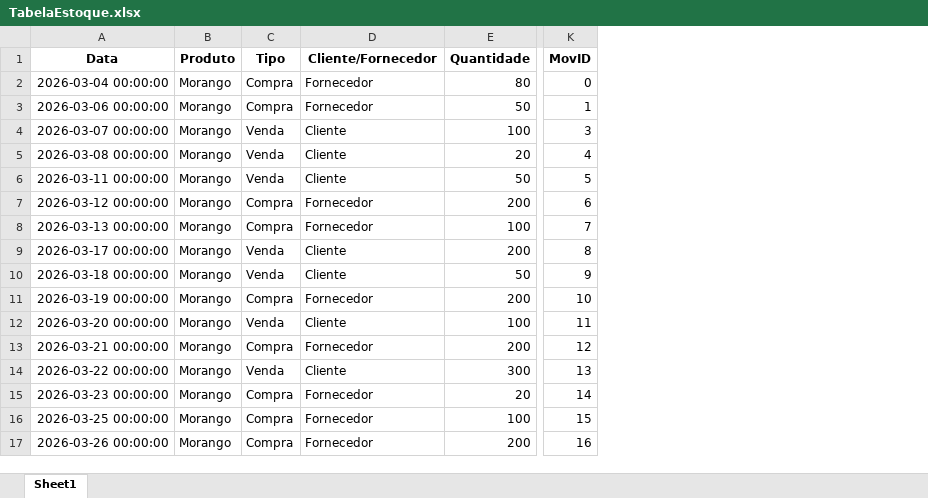
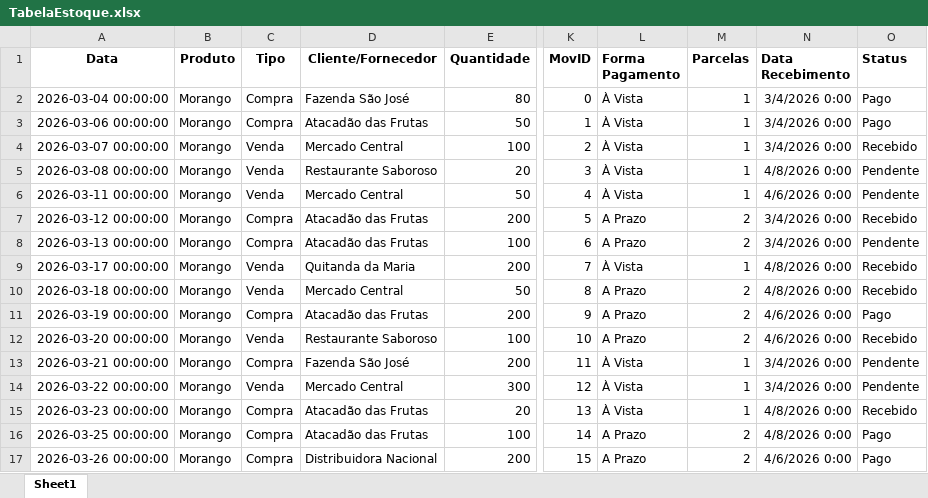
Before and after one commit to MarcelFMartins/Estoque, an Excel workbook: TabelaEstoque.xlsx, sheet Sheet1, drawn as a sheet; only a part is shown, gaps mark what is left out; values as stored, in another font and other column widths than the file's, no borders; the diff covers the shown part only; the diff names each change by its address in the sheet, - before the commit and + after, or states it on an @@ line.

```diff
--- a/TabelaEstoque.xlsx (sheet Sheet1)
+++ b/TabelaEstoque.xlsx (sheet Sheet1)
+column L (Forma Pagamento), rows 2-17: À Vista | À Vista | À Vista | À Vista | À Vista | A Prazo | A Prazo | À Vista | A Prazo | A Prazo | A Prazo | À Vista | À Vista | À Vista | A Prazo | A Prazo
+column M (Parcelas), rows 2-17: 1 | 1 | 1 | 1 | 1 | 2 | 2 | 1 | 2 | 2 | 2 | 1 | 1 | 1 | 2 | 2
+column N (Data Recebimento), rows 2-17: 3/4/2026 0:00 | 3/4/2026 0:00 | 3/4/2026 0:00 | 4/8/2026 0:00 | 4/6/2026 0:00 | 3/4/2026 0:00 | 3/4/2026 0:00 | 4/8/2026 0:00 | 4/8/2026 0:00 | 4/6/2026 0:00 | 4/6/2026 0:00 | 3/4/2026 0:00 | 3/4/2026 0:00 | 4/8/2026 0:00 | 4/8/2026 0:00 | 4/6/2026 0:00
+column O (Status), rows 2-17: Pago | Pago | Recebido | Pendente | Pendente | Recebido | Pendente | Recebido | Recebido | Pago | Recebido | Pendente | Pendente | Recebido | Pago | Pago
-D2 (Cliente/Fornecedor): Fornecedor
+D2 (Cliente/Fornecedor): Fazenda São José
-D3 (Cliente/Fornecedor): Fornecedor
+D3 (Cliente/Fornecedor): Atacadão das Frutas
-D4 (Cliente/Fornecedor): Cliente
+D4 (Cliente/Fornecedor): Mercado Central
-K4 (MovID): 3
+K4 (MovID): 2
-D5 (Cliente/Fornecedor): Cliente
+D5 (Cliente/Fornecedor): Restaurante Saboroso
-K5 (MovID): 4
+K5 (MovID): 3
-D6 (Cliente/Fornecedor): Cliente
+D6 (Cliente/Fornecedor): Mercado Central
-K6 (MovID): 5
+K6 (MovID): 4
-D7:D8 (Cliente/Fornecedor): Fornecedor
+D7:D8 (Cliente/Fornecedor): Atacadão das Frutas
-K7 (MovID): 6
+K7 (MovID): 5
-K8 (MovID): 7
+K8 (MovID): 6
-D9 (Cliente/Fornecedor): Cliente
+D9 (Cliente/Fornecedor): Quitanda da Maria
-K9 (MovID): 8
+K9 (MovID): 7
-D10 (Cliente/Fornecedor): Cliente
+D10 (Cliente/Fornecedor): Mercado Central
-K10 (MovID): 9
+K10 (MovID): 8
-D11 (Cliente/Fornecedor): Fornecedor
+D11 (Cliente/Fornecedor): Atacadão das Frutas
-K11 (MovID): 10
+K11 (MovID): 9
-D12 (Cliente/Fornecedor): Cliente
+D12 (Cliente/Fornecedor): Restaurante Saboroso
-K12 (MovID): 11
+K12 (MovID): 10
-D13 (Cliente/Fornecedor): Fornecedor
+D13 (Cliente/Fornecedor): Fazenda São José
-K13 (MovID): 12
+K13 (MovID): 11
-D14 (Cliente/Fornecedor): Cliente
+D14 (Cliente/Fornecedor): Mercado Central
-K14 (MovID): 13
+K14 (MovID): 12
-D15:D16 (Cliente/Fornecedor): Fornecedor
+D15:D16 (Cliente/Fornecedor): Atacadão das Frutas
-K15 (MovID): 14
+K15 (MovID): 13
-K16 (MovID): 15
+K16 (MovID): 14
-D17 (Cliente/Fornecedor): Fornecedor
+D17 (Cliente/Fornecedor): Distribuidora Nacional
-K17 (MovID): 16
+K17 (MovID): 15
```
Also changed, not shown: 15 edited cells elsewhere in this sheet, Despesas.xlsx, 4 other files.
